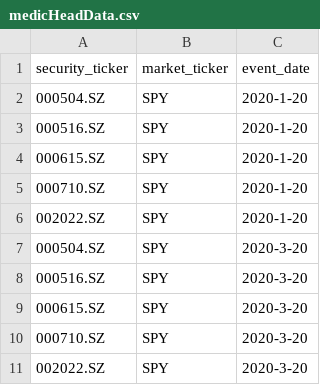
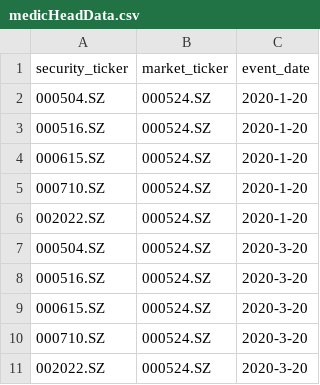
Before and after one commit to Tommyczc/stockMarketAnalysis, a CSV file: eventStudyData/timeLineData/medicHeadData.csv, drawn as a sheet.

```diff
--- a/eventStudyData/timeLineData/medicHeadData.csv
+++ b/eventStudyData/timeLineData/medicHeadData.csv
@@ -1,11 +1,11 @@
 security_ticker,market_ticker,event_date
-000504.SZ,SPY,2020-1-20
-000516.SZ,SPY,2020-1-20
-000615.SZ,SPY,2020-1-20
-000710.SZ,SPY,2020-1-20
-002022.SZ,SPY,2020-1-20
-000504.SZ,SPY,2020-3-20
-000516.SZ,SPY,2020-3-20
-000615.SZ,SPY,2020-3-20
-000710.SZ,SPY,2020-3-20
-002022.SZ,SPY,2020-3-20
+000504.SZ,000524.SZ,2020-1-20
+000516.SZ,000524.SZ,2020-1-20
+000615.SZ,000524.SZ,2020-1-20
+000710.SZ,000524.SZ,2020-1-20
+002022.SZ,000524.SZ,2020-1-20
+000504.SZ,000524.SZ,2020-3-20
+000516.SZ,000524.SZ,2020-3-20
+000615.SZ,000524.SZ,2020-3-20
+000710.SZ,000524.SZ,2020-3-20
+002022.SZ,000524.SZ,2020-3-20
```
Also changed, not shown: 1 other file.
